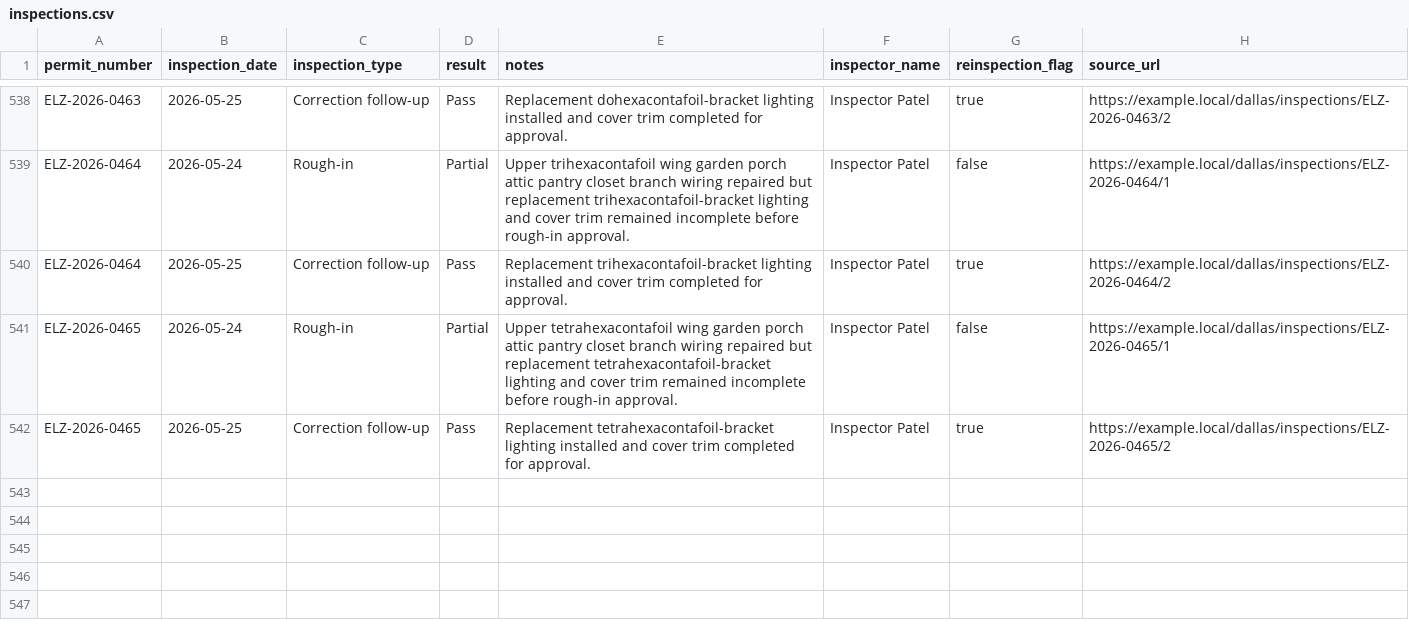
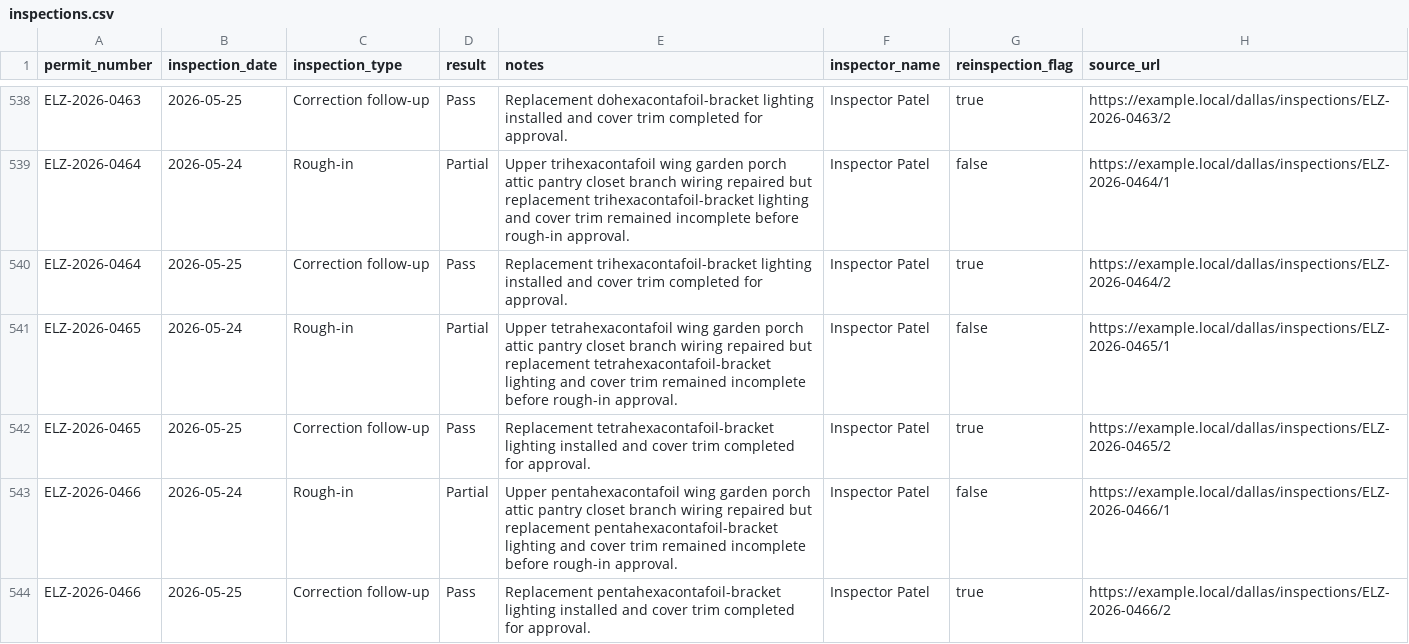
Before and after one commit to matthoffner/tuner-landing, a CSV file: generated/raw/dallas-electrician-import-sample-v2/inspections.csv, drawn as a sheet; only a part is shown, gaps mark what is left out; the diff names each change by its address in the sheet, - before the commit and + after, or states it on an @@ line.

```diff
--- a/generated/raw/dallas-electrician-import-sample-v2/inspections.csv
+++ b/generated/raw/dallas-electrician-import-sample-v2/inspections.csv
+row 543: ELZ-2026-0466 | 2026-05-24 | Rough-in | Partial | Upper pentahexacontafoil wing garden porch attic pantry closet branch wiring repaired but replacement pentahexacontafoil-bracket lighting and cover trim remained incomplete before rough-in approval. | Inspector Patel | false | https://example.local/dallas/inspections/ELZ-2026-0466/1
+row 544: ELZ-2026-0466 | 2026-05-25 | Correction follow-up | Pass | Replacement pentahexacontafoil-bracket lighting installed and cover trim completed for approval. | Inspector Patel | true | https://example.local/dallas/inspections/ELZ-2026-0466/2
```
Also changed, not shown: generated/raw/dallas-electrician-import-sample-v2/permits.csv, 23 other files.
